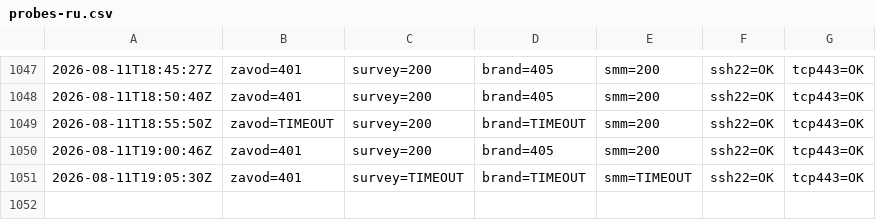
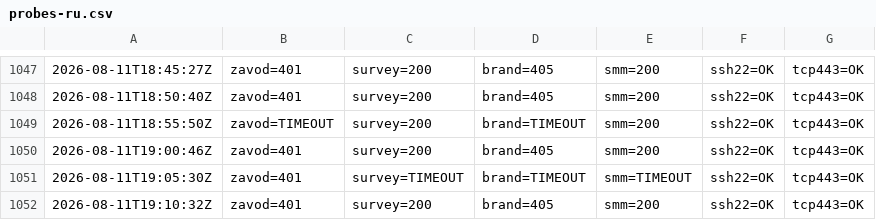
Before and after one commit to lukonin33/vps-monitor, a CSV file: logs/probes-ru.csv, drawn as a sheet; only a part is shown, gaps mark what is left out; the diff names each change by its address in the sheet, - before the commit and + after, or states it on an @@ line.

Commit message:
ru-probe 2026-08-11T19:10:32Z,zavod=401,survey=200,brand=405,smm=200,ssh22=OK,tcp443=OK

```diff
--- a/logs/probes-ru.csv
+++ b/logs/probes-ru.csv
+row 1052: 2026-08-11T19:10:32Z | zavod=401 | survey=200 | brand=405 | smm=200 | ssh22=OK | tcp443=OK
```
